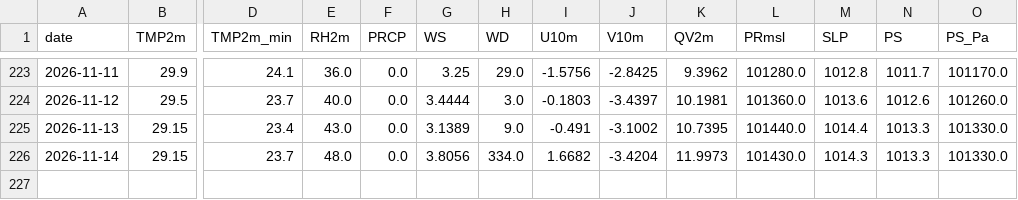
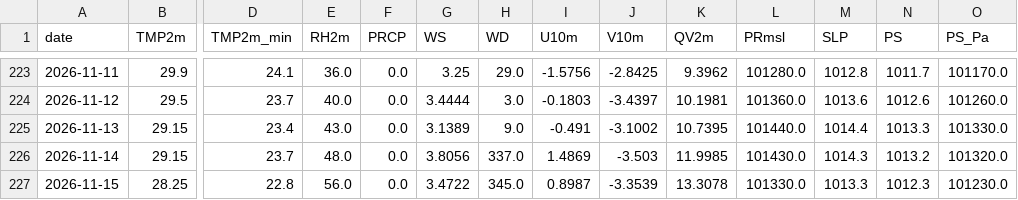
Before and after one commit to souravk03/HQNN-live-multicity, a CSV file: hqnn live pk/data/mumbai/openmeteo_cache.csv, drawn as a sheet; only a part is shown, gaps mark what is left out; rows hold the shown columns only; the diff names each change by its address in the sheet, - before the commit and + after, or states it on an @@ line.

Commit message:
Daily HQNN live cycle — 2026-11-15T20:58:45

```diff
--- a/hqnn live pk/data/mumbai/openmeteo_cache.csv
+++ b/hqnn live pk/data/mumbai/openmeteo_cache.csv
-H226 (WD): 334.0
+H226 (WD): 337.0
-I226 (U10m): 1.6682
+I226 (U10m): 1.4869
-J226 (V10m): -3.4204
+J226 (V10m): -3.503
-K226 (QV2m): 11.9973
+K226 (QV2m): 11.9985
-N226 (PS): 1013.3
+N226 (PS): 1013.2
-O226 (PS_Pa): 101330.0
+O226 (PS_Pa): 101320.0
+row 227: 2026-11-15 | 28.25 | 22.8 | 56.0 | 0.0 | 3.4722 | 345.0 | 0.8987 | -3.3539 | 13.3078 | 101330.0 | 1013.3 | 1012.3 | 101230.0
```
Also changed, not shown: hqnn live pk/data/chennai/openmeteo_cache.csv, hqnn live pk/data/delhi/openmeteo_cache.csv, 51 other files.
